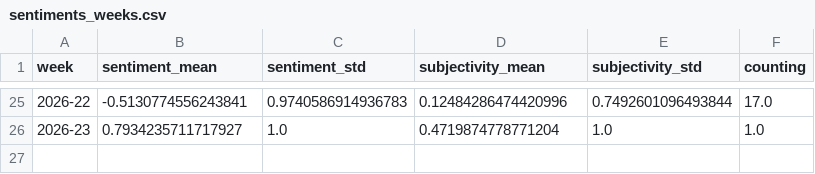
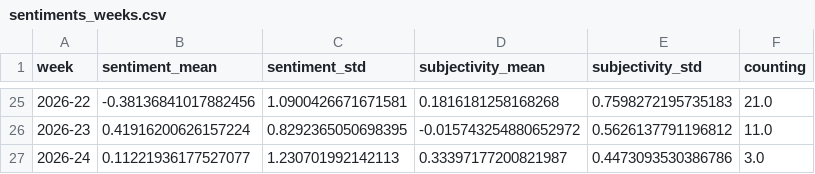
Before and after one commit to hannak555-news/polishExtremes, a CSV file: csv/sentiments_weeks.csv, drawn as a sheet; only a part is shown, gaps mark what is left out; the diff covers the shown part only.

```diff
--- a/csv/sentiments_weeks.csv
+++ b/csv/sentiments_weeks.csv
@@ -25,2 +25,3 @@ week,sentiment_mean,sentiment_std,subjectivity_mean,subjectivity_std,counting
-2026-22,-0.5130774556243841,0.9740586914936783,0.12484286474420996,0.7492601096493844,17.0
-2026-23,0.7934235711717927,1.0,0.4719874778771204,1.0,1.0
+2026-22,-0.38136841017882456,1.0900426671671581,0.1816181258168268,0.7598272195735183,21.0
+2026-23,0.41916200626157224,0.8292365050698395,-0.015743254880652972,0.5626137791196812,11.0
+2026-24,0.11221936177527077,1.230701992142113,0.33397177200821987,0.4473093530386786,3.0
```
Also changed, not shown: 94 edited cells elsewhere in this file, csv/sentiments_days.csv, csv/sentiments_locations.csv, 5 other files.
